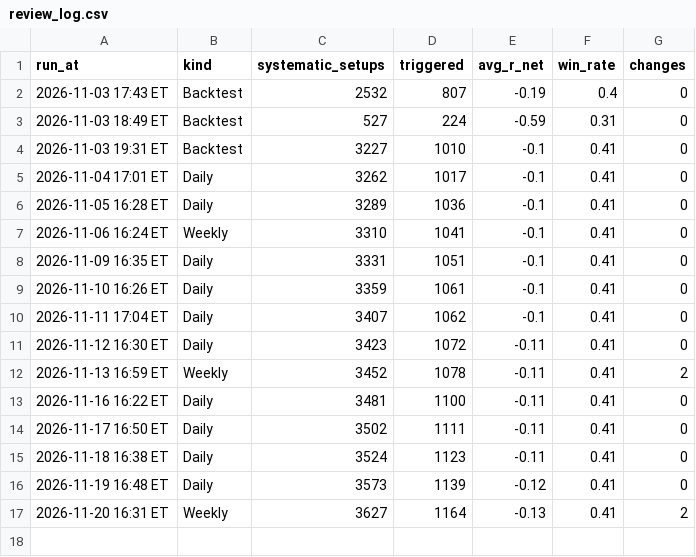
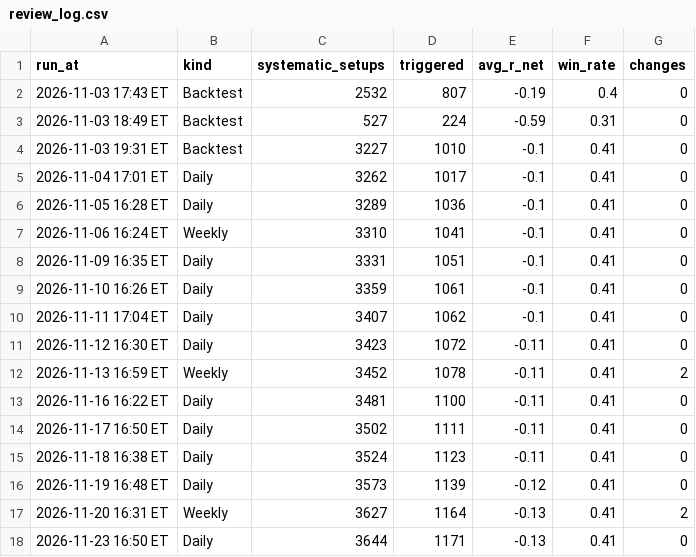
Before and after one commit to Ron1415/fvg-scanner, a CSV file: review_log.csv, drawn as a sheet; the diff names each change by its address in the sheet, - before the commit and + after, or states it on an @@ line.

```diff
--- a/review_log.csv
+++ b/review_log.csv
+row 18: 2026-11-23 16:50 ET | Daily | 3644 | 1171 | -0.13 | 0.41 | 0
```
Also changed, not shown: 5 other files.
